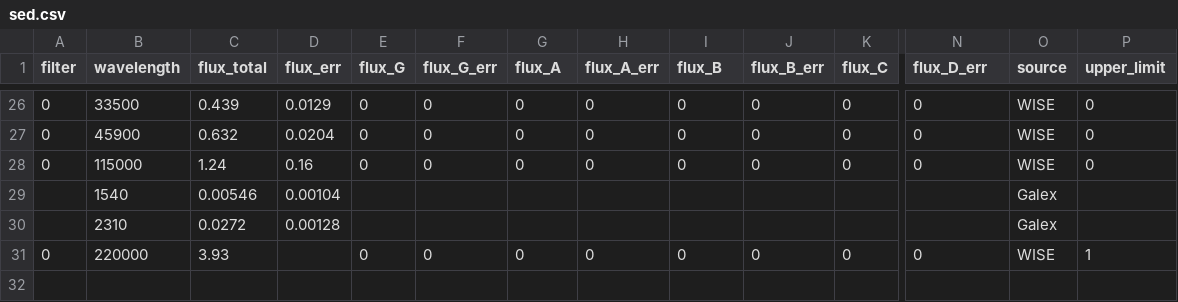
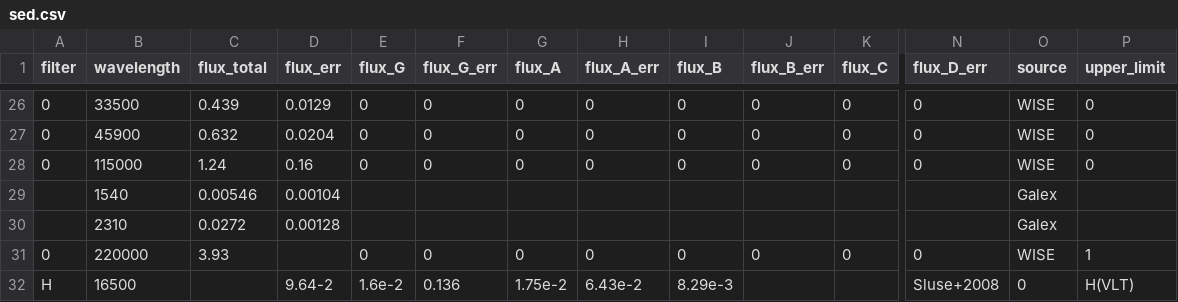
Before and after one commit to ikhebgeenaccount/lensed-qso-brp-2022, a CSV file: data/J0806+2006/sed.csv, drawn as a sheet; only a part is shown, gaps mark what is left out; rows hold the shown columns only; the diff names each change by its address in the sheet, - before the commit and + after, or states it on an @@ line.

Commit message:
Update sed.csv

```diff
--- a/data/J0806+2006/sed.csv
+++ b/data/J0806+2006/sed.csv
+row 32: H | 16500 |  | 9.64-2 | 1.6e-2 | 0.136 | 1.75e-2 | 6.43e-2 | 8.29e-3 |  |  | Sluse+2008 | 0 | H(VLT)
```
